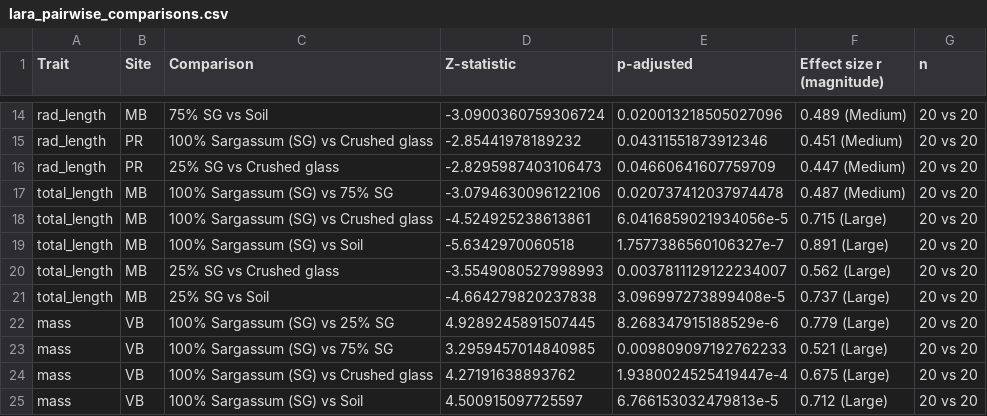
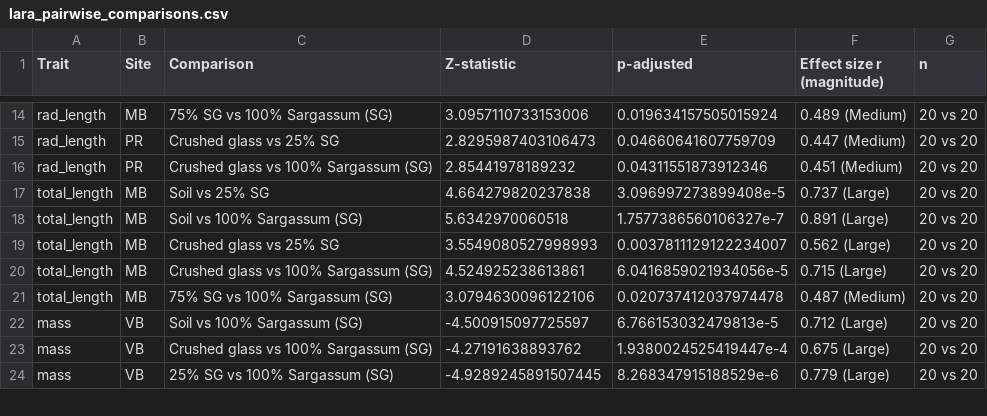
Before and after one commit to saraianh/SargMangs, a CSV file: TempMarkdowns/intake_outputs/lara_pairwise_comparisons.csv, drawn as a sheet; only a part is shown, gaps mark what is left out; removed rows and columns are numbered as before the commit, all else as after; the diff covers the shown part only; the diff names each change by its address in the sheet, - before the commit and + after, or states it on an @@ line.

```diff
--- a/TempMarkdowns/intake_outputs/lara_pairwise_comparisons.csv
+++ b/TempMarkdowns/intake_outputs/lara_pairwise_comparisons.csv
-C14 (Comparison): 75% SG vs Soil
+C14 (Comparison): 75% SG vs 100% Sargassum (SG)
-D14 (Z-statistic): -3.0900360759306724
+D14 (Z-statistic): 3.0957110733153006
-E14 (p-adjusted): 0.020013218505027096
+E14 (p-adjusted): 0.019634157505015924
-row 15: rad_length | PR | 100% Sargassum (SG) vs Crushed glass | -2.85441978189232 | 0.04311551873912346 | 0.451 (Medium) | 20 vs 20
-C15 (Comparison): 25% SG vs Crushed glass
+C15 (Comparison): Crushed glass vs 25% SG
-D15 (Z-statistic): -2.8295987403106473
+D15 (Z-statistic): 2.8295987403106473
-row 17: total_length | MB | 100% Sargassum (SG) vs 75% SG | -3.0794630096122106 | 0.020737412037974478 | 0.487 (Medium) | 20 vs 20
+row 16: rad_length | PR | Crushed glass vs 100% Sargassum (SG) | 2.85441978189232 | 0.04311551873912346 | 0.451 (Medium) | 20 vs 20
-C17 (Comparison): 100% Sargassum (SG) vs Crushed glass
+C17 (Comparison): Soil vs 25% SG
-D17 (Z-statistic): -4.524925238613861
+D17 (Z-statistic): 4.664279820237838
-E17 (p-adjusted): 6.0416859021934056e-5
+E17 (p-adjusted): 3.096997273899408e-5
-F17 (Effect size r (magnitude)): 0.715 (Large)
+F17 (Effect size r (magnitude)): 0.737 (Large)
-C18 (Comparison): 100% Sargassum (SG) vs Soil
+C18 (Comparison): Soil vs 100% Sargassum (SG)
-D18 (Z-statistic): -5.6342970060518
+D18 (Z-statistic): 5.6342970060518
-C19 (Comparison): 25% SG vs Crushed glass
+C19 (Comparison): Crushed glass vs 25% SG
-D19 (Z-statistic): -3.5549080527998993
+D19 (Z-statistic): 3.5549080527998993
-C20 (Comparison): 25% SG vs Soil
+C20 (Comparison): Crushed glass vs 100% Sargassum (SG)
-D20 (Z-statistic): -4.664279820237838
+D20 (Z-statistic): 4.524925238613861
-E20 (p-adjusted): 3.096997273899408e-5
+E20 (p-adjusted): 6.0416859021934056e-5
-F20 (Effect size r (magnitude)): 0.737 (Large)
+F20 (Effect size r (magnitude)): 0.715 (Large)
-row 22: mass | VB | 100% Sargassum (SG) vs 25% SG | 4.9289245891507445 | 8.268347915188529e-6 | 0.779 (Large) | 20 vs 20
+row 21: total_length | MB | 75% SG vs 100% Sargassum (SG) | 3.0794630096122106 | 0.020737412037974478 | 0.487 (Medium) | 20 vs 20
-C22 (Comparison): 100% Sargassum (SG) vs 75% SG
+C22 (Comparison): Soil vs 100% Sargassum (SG)
-D22 (Z-statistic): 3.2959457014840985
+D22 (Z-statistic): -4.500915097725597
-E22 (p-adjusted): 0.009809097192762233
+E22 (p-adjusted): 6.766153032479813e-5
-F22 (Effect size r (magnitude)): 0.521 (Large)
+F22 (Effect size r (magnitude)): 0.712 (Large)
-C23 (Comparison): 100% Sargassum (SG) vs Crushed glass
+C23 (Comparison): Crushed glass vs 100% Sargassum (SG)
-D23 (Z-statistic): 4.27191638893762
+D23 (Z-statistic): -4.27191638893762
-C24 (Comparison): 100% Sargassum (SG) vs Soil
+C24 (Comparison): 25% SG vs 100% Sargassum (SG)
-D24 (Z-statistic): 4.500915097725597
+D24 (Z-statistic): -4.9289245891507445
-E24 (p-adjusted): 6.766153032479813e-5
+E24 (p-adjusted): 8.268347915188529e-6
-F24 (Effect size r (magnitude)): 0.712 (Large)
+F24 (Effect size r (magnitude)): 0.779 (Large)
```
Also changed, not shown: 2 added rows, 1 removed row and 41 edited cells elsewhere in this file, Data/LARA_IntakeData.csv, Data/RHMA_IntakeData.csv, 6 other files.
